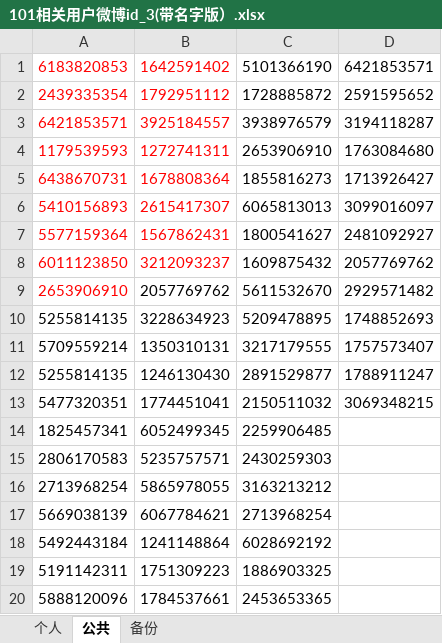
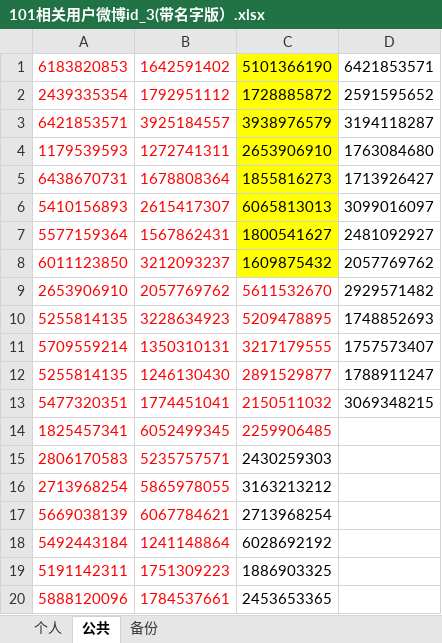
Before and after one commit to yeiamx/DataVisualHomeWork, an Excel workbook: TopicsVisualization/101相关用户微博id_3(带名字版）.xlsx, sheet 公共, drawn as a sheet; values as stored, in another font and other column widths than the file's, no borders; the diff names each change by its address in the sheet, - before the commit and + after, or states it on an @@ line.

```diff
--- a/TopicsVisualization/101相关用户微博id_3(带名字版）.xlsx (sheet 公共)
+++ b/TopicsVisualization/101相关用户微博id_3(带名字版）.xlsx (sheet 公共)
-C1:C8 fill: none
+C1:C8 fill: #FFFF00
-B9:C9 text colour: black
+B9:C9 text colour: #FF0000
-A10:C14 text colour: black
+A10:C14 text colour: #FF0000
-A15:B20 text colour: black
+A15:B20 text colour: #FF0000
```
Also changed, not shown: 5 other files.
